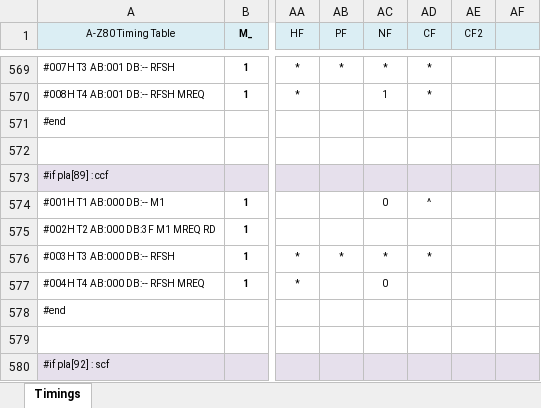
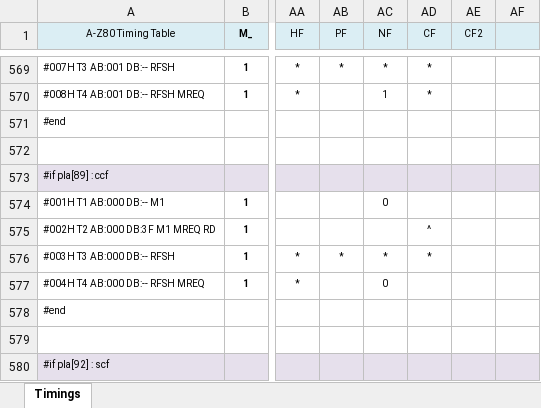
Before and after one commit to gdevic/A-Z80, an Excel workbook: cpu/control/Timings.xlsm, sheet Timings, drawn as a sheet; only a part is shown, gaps mark what is left out; values as stored, in another font and other column widths than the file's, no borders; conditional formats not drawn; the diff names each change by its address in the sheet, - before the commit and + after, or states it on an @@ line.

```diff
--- a/cpu/control/Timings.xlsm (sheet Timings)
+++ b/cpu/control/Timings.xlsm (sheet Timings)
-AD574 (CF): ^
+AD574 (CF): (empty)
-AD575 (CF): (empty)
+AD575 (CF): ^
```
Also changed, not shown: 2 other files.
